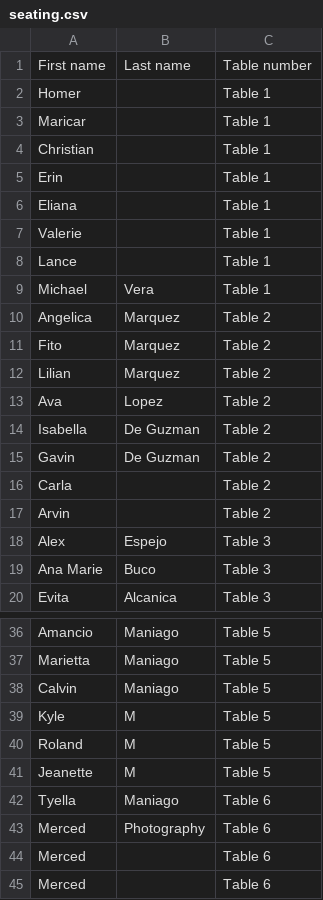
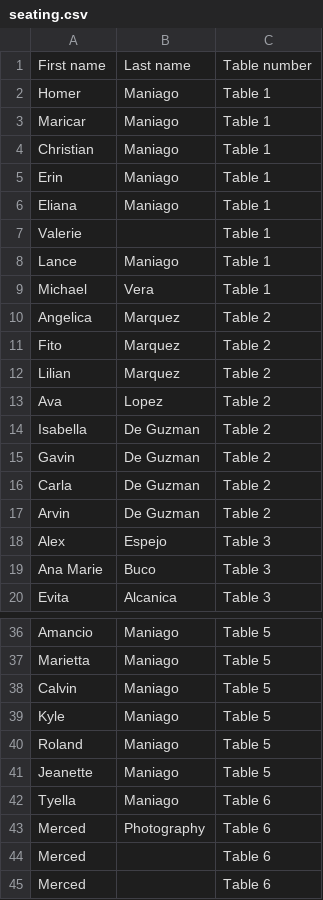
Before and after one commit to alexespejo/ellas-debut-seat-chart, a CSV file: data/seating.csv, drawn as a sheet; only a part is shown, gaps mark what is left out.

Commit message:
Update guest last names from Numbers sheet

```diff
--- a/data/seating.csv
+++ b/data/seating.csv
@@ -1,9 +1,9 @@
 First name,Last name,Table number
-Homer,,Table 1
-Maricar,,Table 1
-Christian,,Table 1
-Erin,,Table 1
-Eliana,,Table 1
+Homer,Maniago,Table 1
+Maricar,Maniago,Table 1
+Christian,Maniago,Table 1
+Erin,Maniago,Table 1
+Eliana,Maniago,Table 1
 Valerie,,Table 1
-Lance,,Table 1
+Lance,Maniago,Table 1
 Michael,Vera,Table 1
@@ -15,4 +15,4 @@ Isabella,De Guzman,Table 2
 Gavin,De Guzman,Table 2
-Carla,,Table 2
-Arvin,,Table 2
+Carla,De Guzman,Table 2
+Arvin,De Guzman,Table 2
 Alex,Espejo,Table 3
@@ -38,5 +38,5 @@ Marietta,Maniago,Table 5
 Calvin,Maniago,Table 5
-Kyle,M,Table 5
-Roland,M,Table 5
-Jeanette,M,Table 5
+Kyle,Maniago,Table 5
+Roland,Maniago,Table 5
+Jeanette,Maniago,Table 5
 Tyella,Maniago,Table 6
```
Also changed, not shown: 1 other file.
